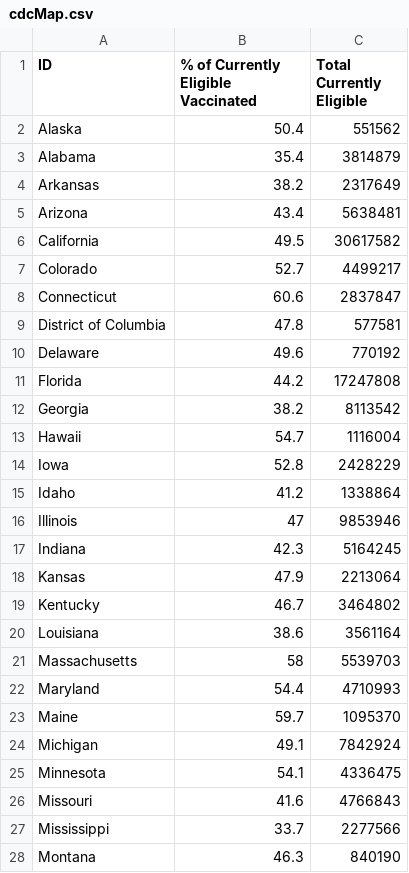
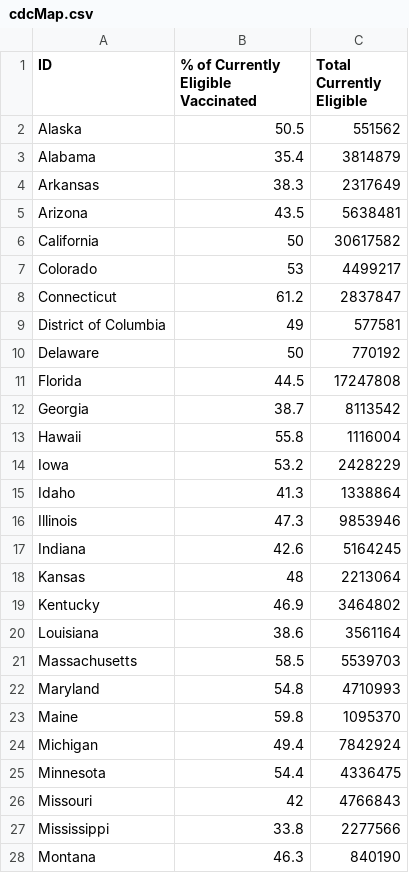
Before and after one commit to anesta95/veryWellVaccineDataTracker, a CSV file: chartData/cdcMap.csv, drawn as a sheet; only a part is shown; the diff covers the shown part only.

```diff
--- a/chartData/cdcMap.csv
+++ b/chartData/cdcMap.csv
@@ -1,28 +1,28 @@
 ID,% of Currently Eligible Vaccinated,Total Currently Eligible
-Alaska,50.4,551562
+Alaska,50.5,551562
 Alabama,35.4,3814879
-Arkansas,38.2,2317649
-Arizona,43.4,5638481
-California,49.5,30617582
-Colorado,52.7,4499217
-Connecticut,60.6,2837847
-District of Columbia,47.8,577581
-Delaware,49.6,770192
-Florida,44.2,17247808
-Georgia,38.2,8113542
-Hawaii,54.7,1116004
-Iowa,52.8,2428229
-Idaho,41.2,1338864
-Illinois,47,9853946
-Indiana,42.3,5164245
-Kansas,47.9,2213064
-Kentucky,46.7,3464802
+Arkansas,38.3,2317649
+Arizona,43.5,5638481
+California,50,30617582
+Colorado,53,4499217
+Connecticut,61.2,2837847
+District of Columbia,49,577581
+Delaware,50,770192
+Florida,44.5,17247808
+Georgia,38.7,8113542
+Hawaii,55.8,1116004
+Iowa,53.2,2428229
+Idaho,41.3,1338864
+Illinois,47.3,9853946
+Indiana,42.6,5164245
+Kansas,48,2213064
+Kentucky,46.9,3464802
 Louisiana,38.6,3561164
-Massachusetts,58,5539703
-Maryland,54.4,4710993
-Maine,59.7,1095370
-Michigan,49.1,7842924
-Minnesota,54.1,4336475
-Missouri,41.6,4766843
-Mississippi,33.7,2277566
+Massachusetts,58.5,5539703
+Maryland,54.8,4710993
+Maine,59.8,1095370
+Michigan,49.4,7842924
+Minnesota,54.4,4336475
+Missouri,42,4766843
+Mississippi,33.8,2277566
 Montana,46.3,840190
```
Also changed, not shown: 18 edited cells elsewhere in this file, chartData/areWeThereYet.csv, chartData/cdcWWWFormatted.csv, 3 other files.
